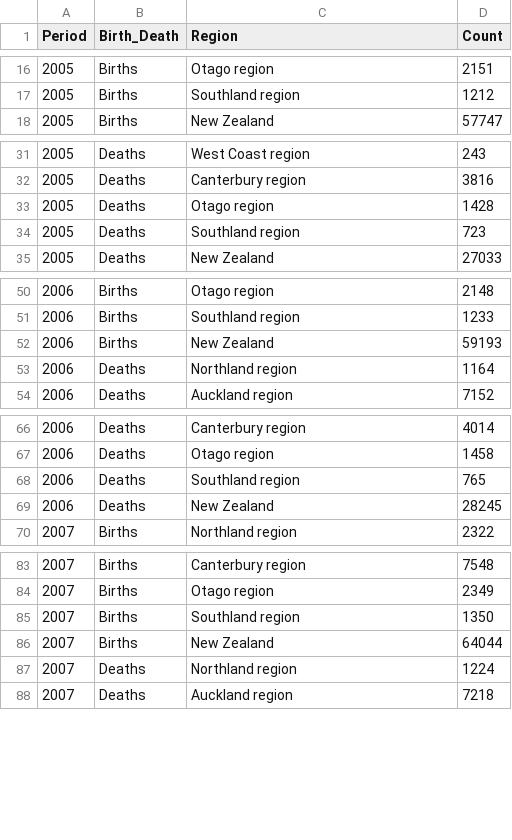
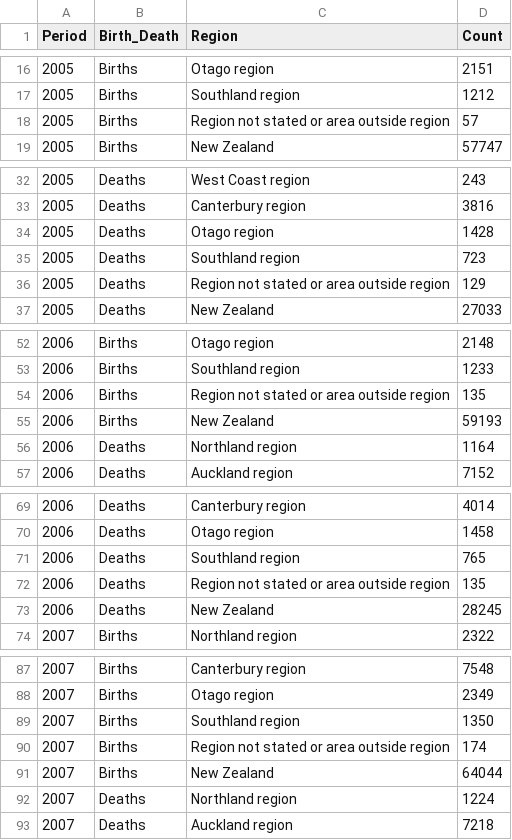
Before and after one commit to mmouhib/birth-death-notebook, a CSV file: data/data.csv, drawn as a sheet; only a part is shown, gaps mark what is left out; the diff covers the shown part only; the diff names each change by its address in the sheet, - before the commit and + after, or states it on an @@ line.

Commit message:
Add data visualization

```diff
--- a/data/data.csv
+++ b/data/data.csv
+row 18: 2005 | Births | Region not stated or area outside region | 57
+row 36: 2005 | Deaths | Region not stated or area outside region | 129
+row 54: 2006 | Births | Region not stated or area outside region | 135
+row 72: 2006 | Deaths | Region not stated or area outside region | 135
+row 90: 2007 | Births | Region not stated or area outside region | 174
```
Also changed, not shown: 29 added rows elsewhere in this file, 2 other files.
